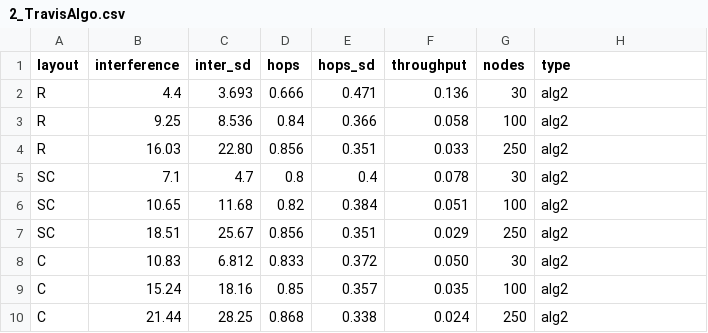
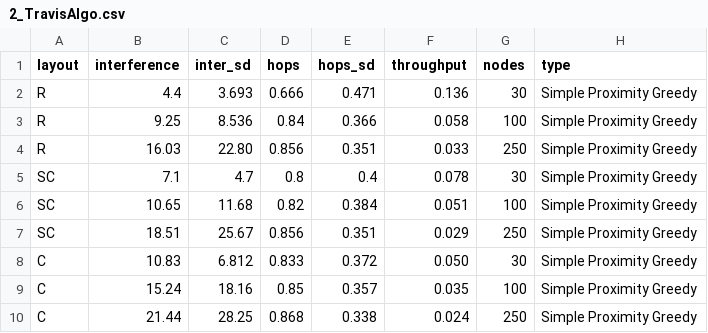
Before and after one commit to ianstenbit/NetworkTopology, a CSV file: 2_TravisAlgo.csv, drawn as a sheet.

```diff
--- a/2_TravisAlgo.csv
+++ b/2_TravisAlgo.csv
@@ -1,10 +1,10 @@
 layout, interference, inter_sd, hops, hops_sd, throughput, nodes, type
-R, 4.4, 3.693, 0.666, 0.471, 0.136, 30, alg2
-R, 9.25, 8.536, 0.84, 0.366, 0.058, 100, alg2
-R, 16.03, 22.80, 0.856, 0.351, 0.033, 250, alg2
-SC, 7.1, 4.7, 0.8, 0.4, 0.078, 30, alg2
-SC, 10.65, 11.68, 0.82, 0.384, 0.051, 100, alg2
-SC, 18.51, 25.67, 0.856, 0.351, 0.029, 250, alg2
-C, 10.83, 6.812, 0.833, 0.372, 0.050, 30, alg2
-C, 15.24, 18.16, 0.85, 0.357, 0.035, 100, alg2
-C, 21.44, 28.25, 0.868, 0.338, 0.024, 250, alg2
+R, 4.4, 3.693, 0.666, 0.471, 0.136, 30, Simple Proximity Greedy
+R, 9.25, 8.536, 0.84, 0.366, 0.058, 100, Simple Proximity Greedy
+R, 16.03, 22.80, 0.856, 0.351, 0.033, 250, Simple Proximity Greedy
+SC, 7.1, 4.7, 0.8, 0.4, 0.078, 30, Simple Proximity Greedy
+SC, 10.65, 11.68, 0.82, 0.384, 0.051, 100, Simple Proximity Greedy
+SC, 18.51, 25.67, 0.856, 0.351, 0.029, 250, Simple Proximity Greedy
+C, 10.83, 6.812, 0.833, 0.372, 0.050, 30, Simple Proximity Greedy
+C, 15.24, 18.16, 0.85, 0.357, 0.035, 100, Simple Proximity Greedy
+C, 21.44, 28.25, 0.868, 0.338, 0.024, 250, Simple Proximity Greedy
```
Also changed, not shown: 3_TravisExtended.csv, 4_ErikFullyRecursive.csv, 9 other files.
